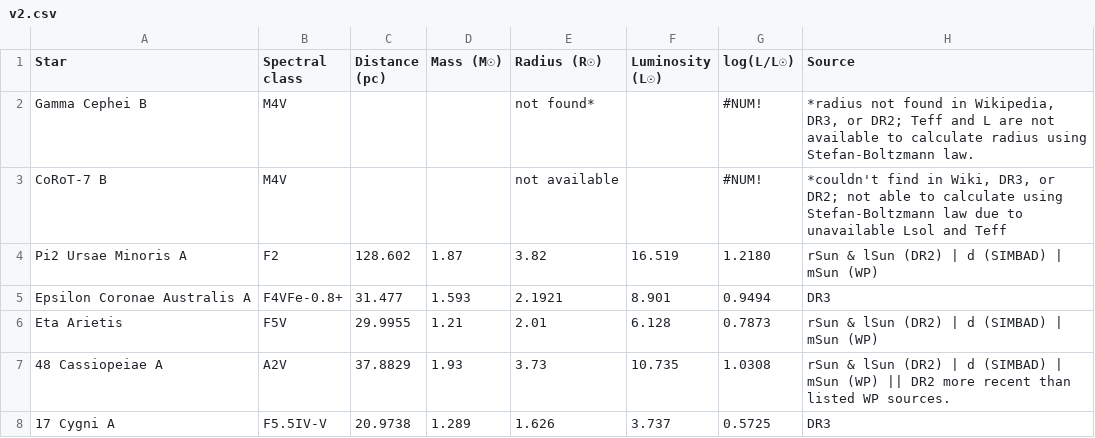
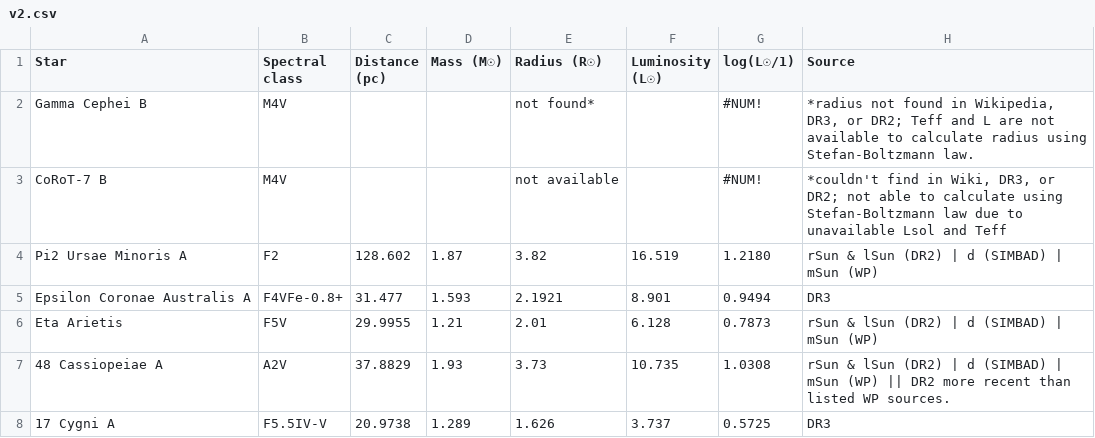
Before and after one commit to Xterminal1/Stellar-Data, a CSV file: v2.csv, drawn as a sheet; only a part is shown.

Commit message:
Update v2.csv

```diff
--- a/v2.csv
+++ b/v2.csv
@@ -1,2 +1,2 @@
-Star,Spectral class,Distance (pc),Mass (M☉),Radius (R☉),Luminosity (L☉),log(L/L☉),Source
+Star,Spectral class,Distance (pc),Mass (M☉),Radius (R☉),Luminosity (L☉),log(L☉/1),Source
 Gamma Cephei B,M4V,,,not found*,,#NUM!,"*radius not found in Wikipedia, DR3, or DR2; Teff and L are not available to calculate radius using Stefan-Boltzmann law."
```
